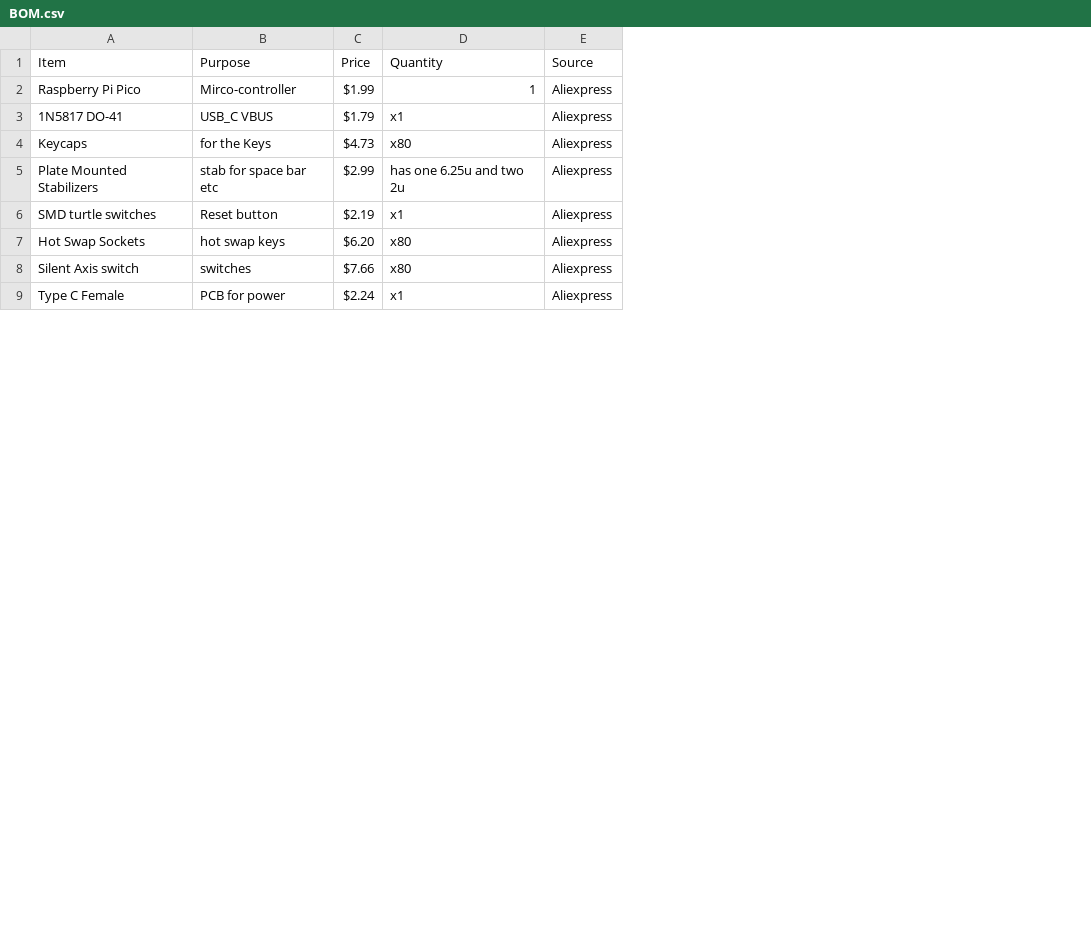
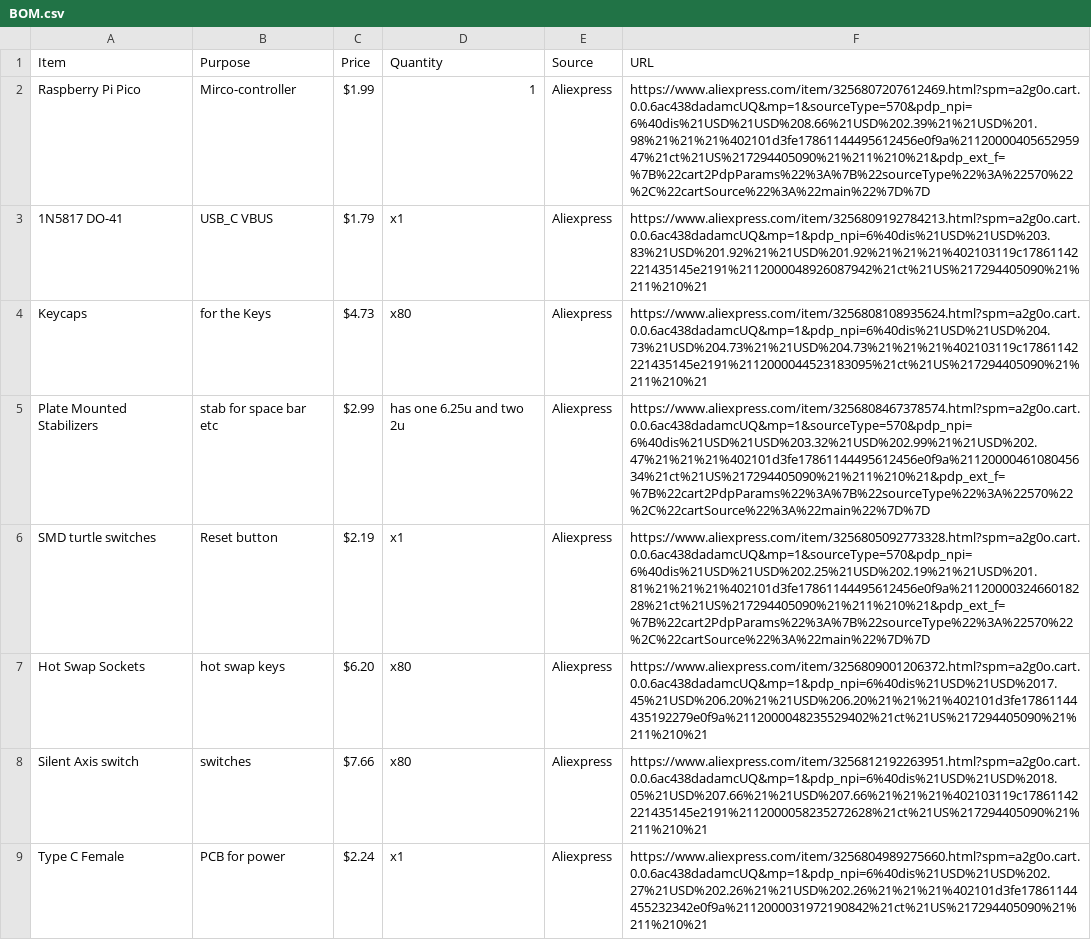
Before and after one commit to XinyiC222/Keyboard81X, a CSV file: BOM.csv, drawn as a sheet; only a part is shown; the diff names each change by its address in the sheet, - before the commit and + after, or states it on an @@ line.

Commit message:
Add URLs to BOM.csv for all components

```diff
--- a/BOM.csv
+++ b/BOM.csv
+column F (URL), rows 2-9: https://www.aliexpress.com/item/3256807207612469.html?spm=a2g0o.cart.0.0.6ac438dadamcUQ&mp=1&sourceType=570&pdp_npi=6%40dis%21USD%21USD%208.66%21USD%202.39%21%21USD%201.98%21%21%21%402101d3fe17861144495612456e0f9a%2112000040565295947%21ct%21US%217294405090%21%211%210%21&pdp_ext_f=%7B%22cart2PdpParams%22%3A%7B%22sourceType%22%3A%22570%22%2C%22cartSource%22%3A%22main%22%7D%7D | https://www.aliexpress.com/item/3256809192784213.html?spm=a2g0o.cart.0.0.6ac438dadamcUQ&mp=1&pdp_npi=6%40dis%21USD%21USD%203.83%21USD%201.92%21%21USD%201.92%21%21%21%402103119c17861142221435145e2191%2112000048926087942%21ct%21US%217294405090%21%211%210%21 | https://www.aliexpress.com/item/3256808108935624.html?spm=a2g0o.cart.0.0.6ac438dadamcUQ&mp=1&pdp_npi=6%40dis%21USD%21USD%204.73%21USD%204.73%21%21USD%204.73%21%21%21%402103119c17861142221435145e2191%2112000044523183095%21ct%21US%217294405090%21%211%210%21 | https://www.aliexpress.com/item/3256808467378574.html?spm=a2g0o.cart.0.0.6ac438dadamcUQ&mp=1&sourceType=570&pdp_npi=6%40dis%21USD%21USD%203.32%21USD%202.99%21%21USD%202.47%21%21%21%402101d3fe17861144495612456e0f9a%2112000046108045634%21ct%21US%217294405090%21%211%210%21&pdp_ext_f=%7B%22cart2PdpParams%22%3A%7B%22sourceType%22%3A%22570%22%2C%22cartSource%22%3A%22main%22%7D%7D | https://www.aliexpress.com/item/3256805092773328.html?spm=a2g0o.cart.0.0.6ac438dadamcUQ&mp=1&sourceType=570&pdp_npi=6%40dis%21USD%21USD%202.25%21USD%202.19%21%21USD%201.81%21%21%21%402101d3fe17861144495612456e0f9a%2112000032466018228%21ct%21US%217294405090%21%211%210%21&pdp_ext_f=%7B%22cart2PdpParams%22%3A%7B%22sourceType%22%3A%22570%22%2C%22cartSource%22%3A%22main%22%7D%7D | https://www.aliexpress.com/item/3256809001206372.html?spm=a2g0o.cart.0.0.6ac438dadamcUQ&mp=1&pdp_npi=6%40dis%21USD%21USD%2017.45%21USD%206.20%21%21USD%206.20%21%21%21%402101d3fe17861144435192279e0f9a%2112000048235529402%21ct%21US%217294405090%21%211%210%21 | https://www.aliexpress.com/item/3256812192263951.html?spm=a2g0o.cart.0.0.6ac438dadamcUQ&mp=1&pdp_npi=6%40dis%21USD%21USD%2018.05%21USD%207.66%21%21USD%207.66%21%21%21%402103119c17861142221435145e2191%2112000058235272628%21ct%21US%217294405090%21%211%210%21 | https://www.aliexpress.com/item/3256804989275660.html?spm=a2g0o.cart.0.0.6ac438dadamcUQ&mp=1&pdp_npi=6%40dis%21USD%21USD%202.27%21USD%202.26%21%21USD%202.26%21%21%21%402101d3fe17861144455232342e0f9a%2112000031972190842%21ct%21US%217294405090%21%211%210%21
```
